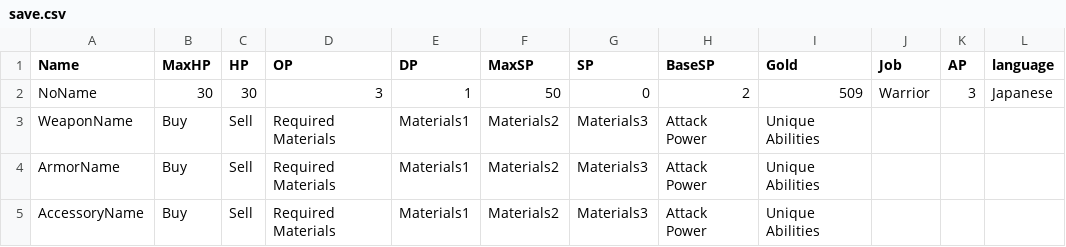
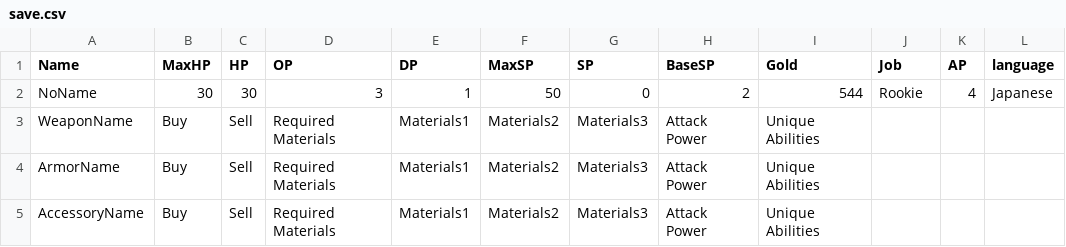
Before and after one commit to yuyuyu2118/golang-TypingApp-ongoing, a CSV file: assets/save/save.csv, drawn as a sheet.

```diff
--- a/assets/save/save.csv
+++ b/assets/save/save.csv
@@ -1,3 +1,3 @@
 Name,MaxHP,HP,OP,DP,MaxSP,SP,BaseSP,Gold,Job,AP,language,
-NoName,30,30,3,1,50,0,2,509,Warrior,3,Japanese,
+NoName,30,30,3,1,50,0,2,544,Rookie,4,Japanese,
 WeaponName,Buy,Sell,Required Materials,Materials1,Materials2,Materials3,Attack Power,Unique Abilities,,,,
```
Also changed, not shown: assets/shop/weapon.csv, 14 other files.
